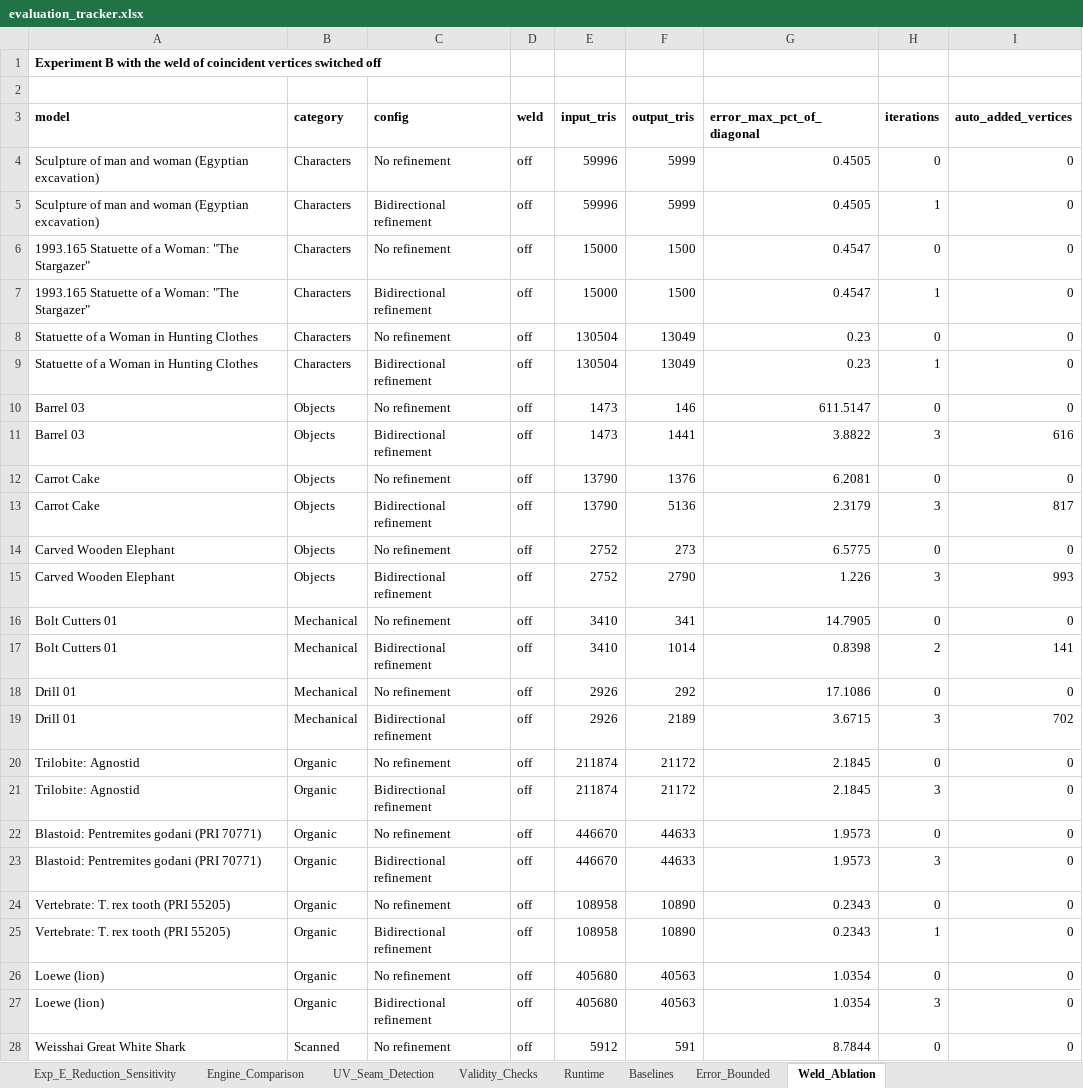
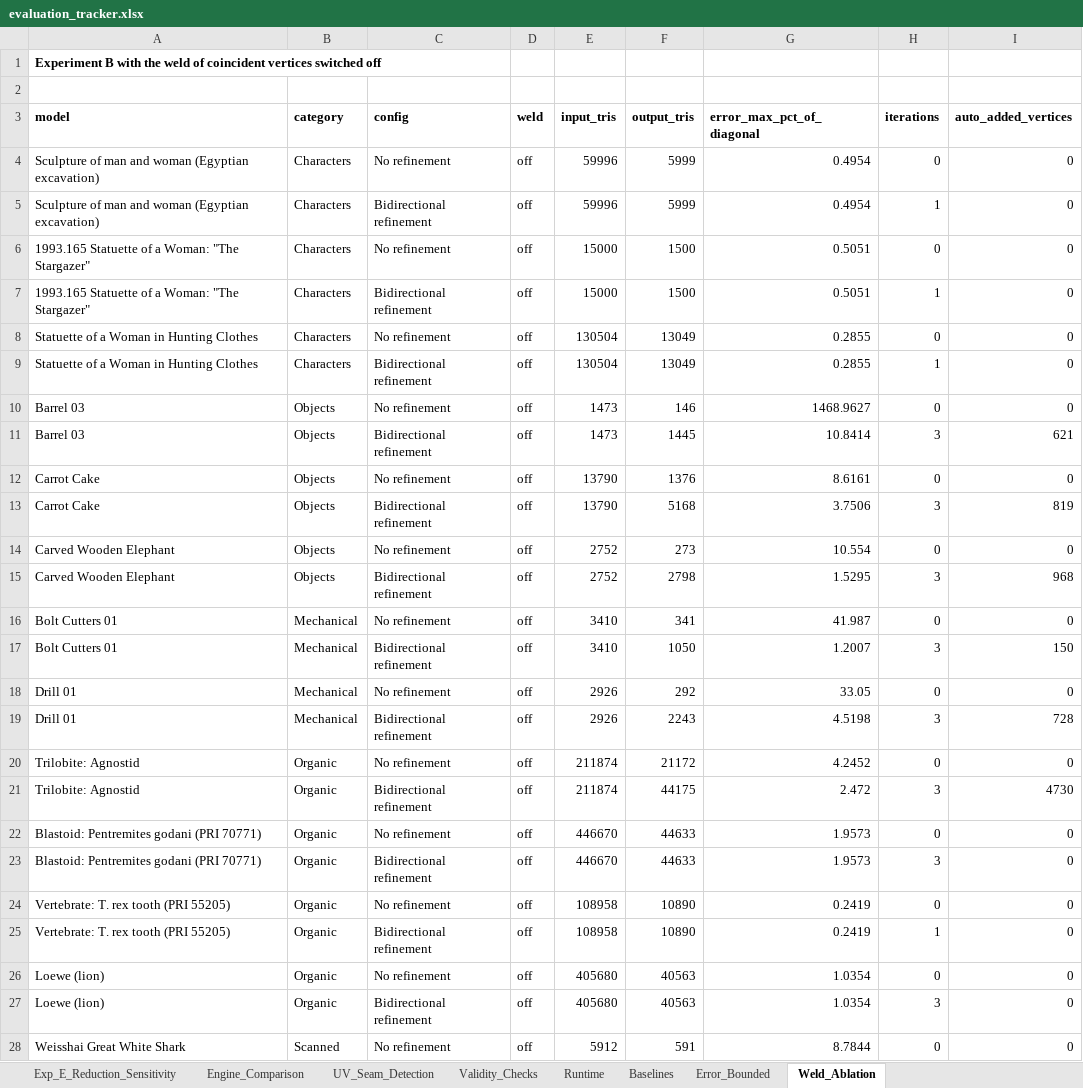
Before and after one commit to initUJI/adaptive-remesher, an Excel workbook: evaluation/evaluation_tracker.xlsx, sheet Weld_Ablation, drawn as a sheet; only a part is shown; values as stored, in another font and other column widths than the file's, no borders; the diff covers the shown part only; the diff names each change by its address in the sheet, - before the commit and + after, or states it on an @@ line.

```diff
--- a/evaluation/evaluation_tracker.xlsx (sheet Weld_Ablation)
+++ b/evaluation/evaluation_tracker.xlsx (sheet Weld_Ablation)
-G4:G5 (error_max_pct_of_diagonal): 0.4505
+G4:G5 (error_max_pct_of_diagonal): 0.4954
-G6:G7 (error_max_pct_of_diagonal): 0.4547
+G6:G7 (error_max_pct_of_diagonal): 0.5051
-G8:G9 (error_max_pct_of_diagonal): 0.23
+G8:G9 (error_max_pct_of_diagonal): 0.2855
-G10 (error_max_pct_of_diagonal): 611.5147
+G10 (error_max_pct_of_diagonal): 1468.9627
-F11 (output_tris): 1441
+F11 (output_tris): 1445
-G11 (error_max_pct_of_diagonal): 3.8822
+G11 (error_max_pct_of_diagonal): 10.8414
-I11 (auto_added_vertices): 616
+I11 (auto_added_vertices): 621
-G12 (error_max_pct_of_diagonal): 6.2081
+G12 (error_max_pct_of_diagonal): 8.6161
-F13 (output_tris): 5136
+F13 (output_tris): 5168
-G13 (error_max_pct_of_diagonal): 2.3179
+G13 (error_max_pct_of_diagonal): 3.7506
-I13 (auto_added_vertices): 817
+I13 (auto_added_vertices): 819
-G14 (error_max_pct_of_diagonal): 6.5775
+G14 (error_max_pct_of_diagonal): 10.554
-F15 (output_tris): 2790
+F15 (output_tris): 2798
-G15 (error_max_pct_of_diagonal): 1.226
+G15 (error_max_pct_of_diagonal): 1.5295
-I15 (auto_added_vertices): 993
+I15 (auto_added_vertices): 968
-G16 (error_max_pct_of_diagonal): 14.7905
+G16 (error_max_pct_of_diagonal): 41.987
-F17 (output_tris): 1014
+F17 (output_tris): 1050
-G17 (error_max_pct_of_diagonal): 0.8398
+G17 (error_max_pct_of_diagonal): 1.2007
-H17 (iterations): 2
+H17 (iterations): 3
-I17 (auto_added_vertices): 141
+I17 (auto_added_vertices): 150
-G18 (error_max_pct_of_diagonal): 17.1086
+G18 (error_max_pct_of_diagonal): 33.05
-F19 (output_tris): 2189
+F19 (output_tris): 2243
-G19 (error_max_pct_of_diagonal): 3.6715
+G19 (error_max_pct_of_diagonal): 4.5198
-I19 (auto_added_vertices): 702
+I19 (auto_added_vertices): 728
-G20 (error_max_pct_of_diagonal): 2.1845
+G20 (error_max_pct_of_diagonal): 4.2452
-F21 (output_tris): 21172
+F21 (output_tris): 44175
-G21 (error_max_pct_of_diagonal): 2.1845
+G21 (error_max_pct_of_diagonal): 2.472
-I21 (auto_added_vertices): 0
+I21 (auto_added_vertices): 4730
-G24:G25 (error_max_pct_of_diagonal): 0.2343
+G24:G25 (error_max_pct_of_diagonal): 0.2419
```
Also changed, not shown: 14 edited cells elsewhere in this sheet, sheet Exp_B_Refinement_Ablation, sheet Engine_Comparison, sheet Exp_D_Threshold_Sensitivity, sheet Baselines, sheet Runtime, sheet Error_Bounded, 2 more sheets, 26 other files.
